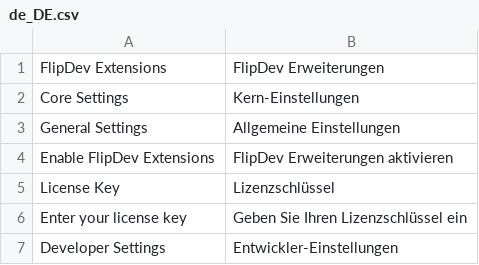
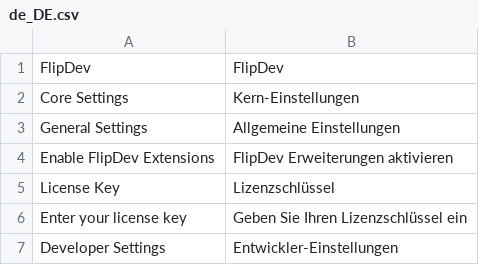
Before and after one commit to sickdaflip/mage2-core, a CSV file: src/i18n/de_DE.csv, drawn as a sheet; only a part is shown; removed rows and columns are numbered as before the commit, all else as after; the diff names each change by its address in the sheet, - before the commit and + after, or states it on an @@ line.

```diff
--- a/src/i18n/de_DE.csv
+++ b/src/i18n/de_DE.csv
-row 1: FlipDev Extensions | FlipDev Erweiterungen
+row 1: FlipDev | FlipDev
```
Also changed, not shown: src/i18n/en_US.csv, 7 other files.
